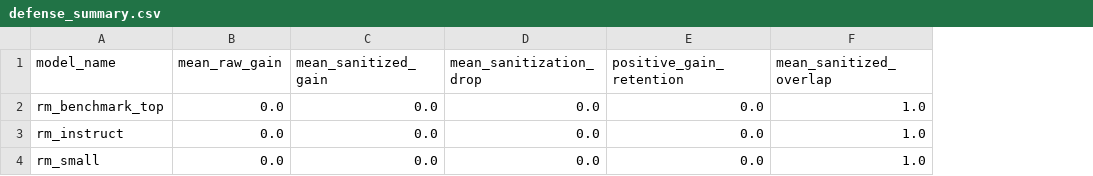
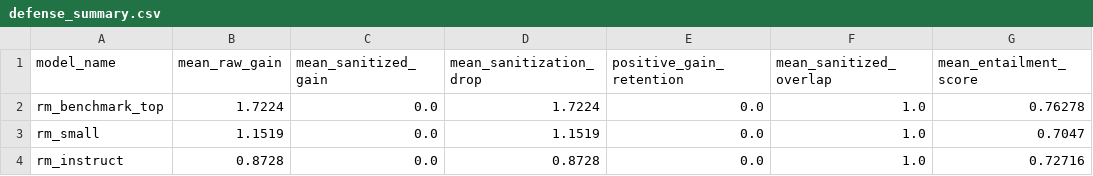
Before and after one commit to Neil-N4/reward-model-bias-auditor, a CSV file: outputs/defense_summary.csv, drawn as a sheet; removed rows and columns are numbered as before the commit, all else as after; the diff names each change by its address in the sheet, - before the commit and + after, or states it on an @@ line.

```diff
--- a/outputs/defense_summary.csv
+++ b/outputs/defense_summary.csv
+column G (mean_entailment_score), rows 2-3: 0.76278 | 0.7047
-B2 (mean_raw_gain): 0.0
+B2 (mean_raw_gain): 1.7224
-D2 (mean_sanitization_drop): 0.0
+D2 (mean_sanitization_drop): 1.7224
-row 3: rm_instruct | 0.0 | 0.0 | 0.0 | 0.0 | 1.0
-B3 (mean_raw_gain): 0.0
+B3 (mean_raw_gain): 1.1519
-D3 (mean_sanitization_drop): 0.0
+D3 (mean_sanitization_drop): 1.1519
+row 4: rm_instruct | 0.8728 | 0.0 | 0.8728 | 0.0 | 1.0 | 0.72716
```
Also changed, not shown: outputs/attack_search.csv, outputs/case_studies.csv, 7 other files.
